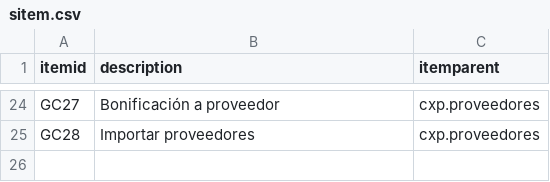
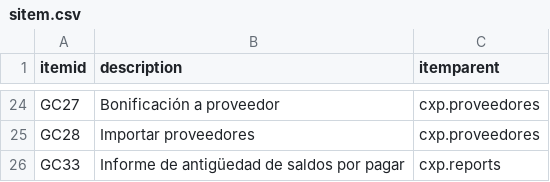
Before and after one commit to Induxsoft/cxp, a CSV file: src/cxp/_install/initial_data/sitem.csv, drawn as a sheet; only a part is shown, gaps mark what is left out.

```diff
--- a/src/cxp/_install/initial_data/sitem.csv
+++ b/src/cxp/_install/initial_data/sitem.csv
@@ -25 +25,2 @@ GC27,Bonificación a proveedor,cxp.proveedores
 GC28,Importar proveedores,cxp.proveedores
+GC33,Informe de antigüedad de saldos por pagar,cxp.reports
```
Also changed, not shown: src/cxp/_install/app_info/sys_app_catalog.csv, src/cxp/_install/app_info/sys_app_item_action.csv, 7 other files.
